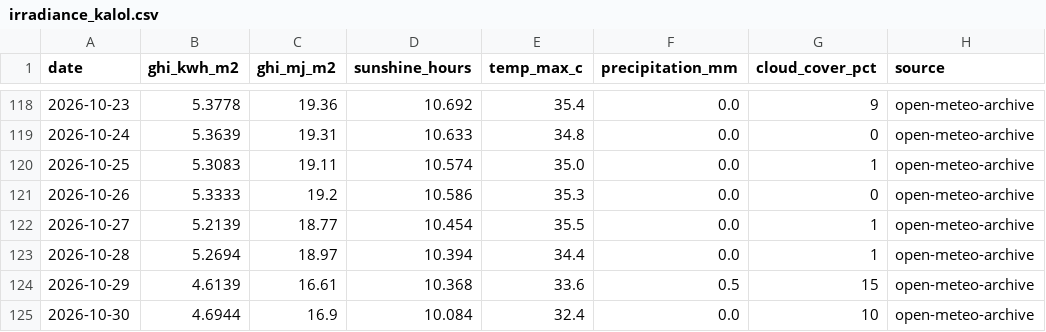
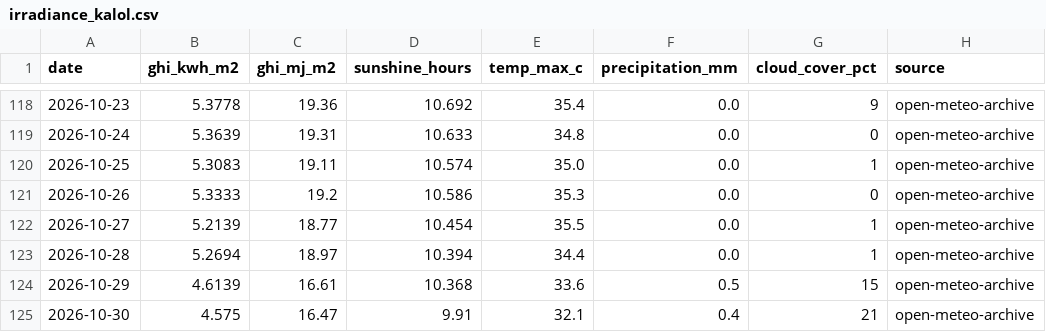
Before and after one commit to Sahil2911/Inverter, a CSV file: data/processed/irradiance_kalol.csv, drawn as a sheet; only a part is shown, gaps mark what is left out.

```diff
--- a/data/processed/irradiance_kalol.csv
+++ b/data/processed/irradiance_kalol.csv
@@ -124,2 +124,2 @@ date,ghi_kwh_m2,ghi_mj_m2,sunshine_hours,temp_max_c,precipitation_mm,cloud_cover
 2026-10-29,4.6139,16.61,10.368,33.6,0.5,15,open-meteo-archive
-2026-10-30,4.6944,16.9,10.084,32.4,0.0,10,open-meteo-archive
+2026-10-30,4.575,16.47,9.91,32.1,0.4,21,open-meteo-archive
```
Also changed, not shown: 1 other file.
